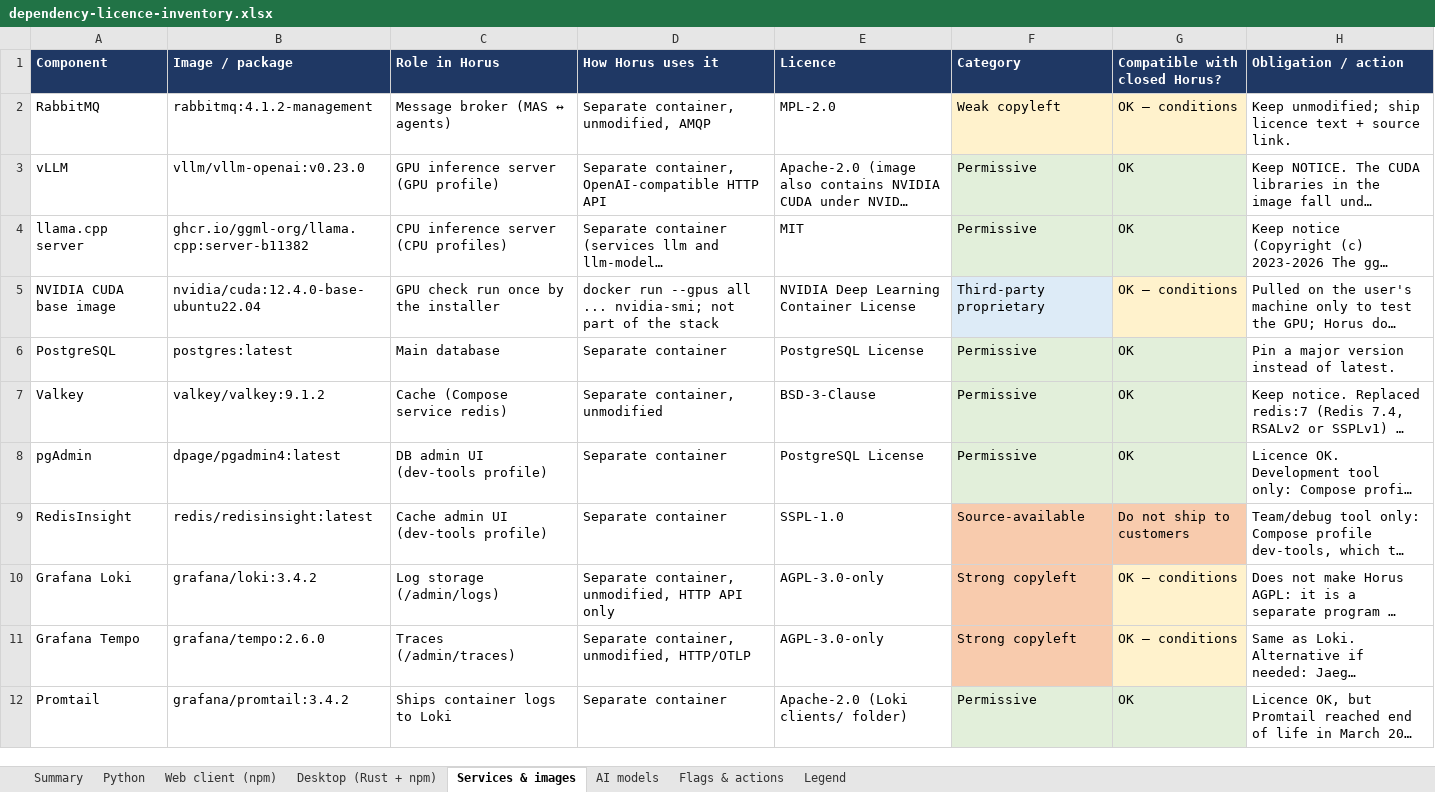
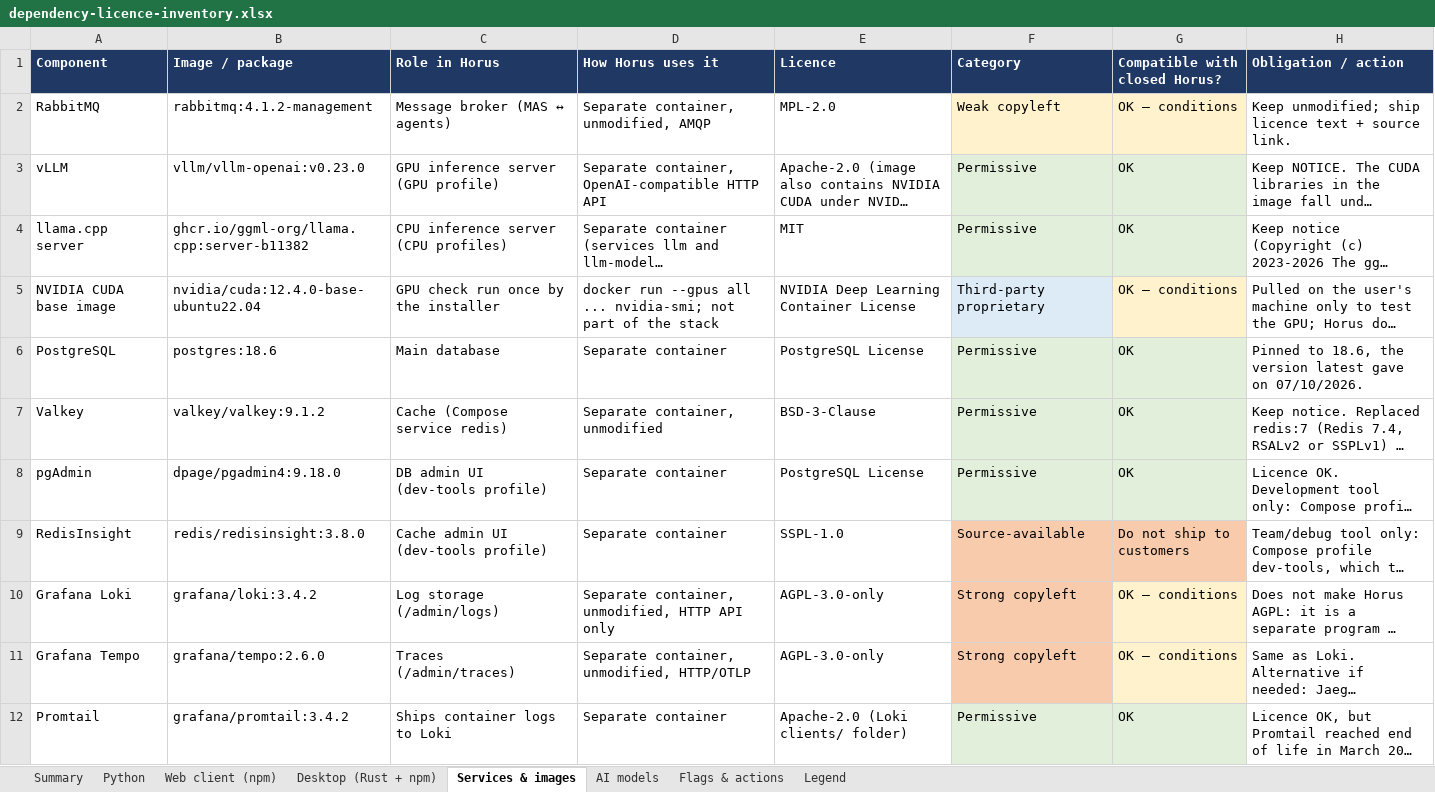
Before and after one commit to Horus-EIP/horus, an Excel workbook: docs/eip/dependency-licence-inventory.xlsx, sheet Services & images, drawn as a sheet; only a part is shown; long unchanged cells end in …; values as stored, in another font and other column widths than the file's, no borders; table styles not drawn; the diff covers the shown part only; the diff names each change by its address in the sheet, - before the commit and + after, or states it on an @@ line.

Commit message:
[~] Images: pin every tag
postgres, pgadmin4, redisinsight and prometheus ran on latest, and the
Python and Node base images on minor tags. Each is now pinned to the
exact version its floating tag gives today, checked by digest:
postgres:18.6, dpage/pgadmin4:9.18.0, redis/redisinsight:3.8.0,
prom/prometheus:v3.15.0, python:3.11.17-slim and node:20.20.2-alpine.
A wiring test fails on latest or a tag without an exact version in the
Compose files and Dockerfiles. THIRD_PARTY_NOTICES, the licence
inventory and the version table of architecture.md follow.

```diff
--- a/docs/eip/dependency-licence-inventory.xlsx (sheet Services & images)
+++ b/docs/eip/dependency-licence-inventory.xlsx (sheet Services & images)
-B6 (Image / package): postgres:latest
+B6 (Image / package): postgres:18.6
-H6 (Obligation / action): Pin a major version instead of latest.
+H6 (Obligation / action): Pinned to 18.6, the version latest gave on 07/10/2026.
-B8 (Image / package): dpage/pgadmin4:latest
+B8 (Image / package): dpage/pgadmin4:9.18.0
-B9 (Image / package): redis/redisinsight:latest
+B9 (Image / package): redis/redisinsight:3.8.0
```
Also changed, not shown: 4 edited cells elsewhere in this sheet, 10 other files.
